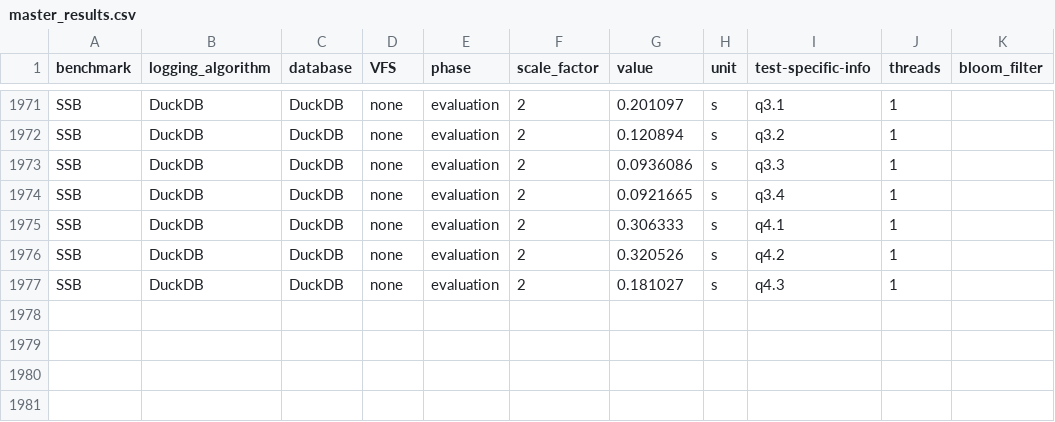
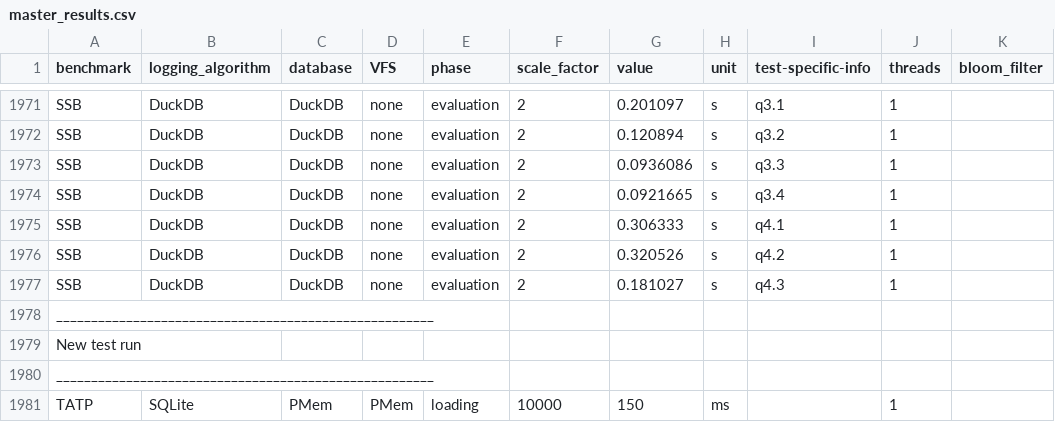
Before and after one commit to M-Scheinost/SQLite_Pmem, a CSV file: results/master_results.csv, drawn as a sheet; only a part is shown, gaps mark what is left out; the diff names each change by its address in the sheet, - before the commit and + after, or states it on an @@ line.

```diff
--- a/results/master_results.csv
+++ b/results/master_results.csv
+row 1978: ______________________________________________________
+row 1979: New test run
+row 1980: ______________________________________________________
+row 1981: TATP | SQLite | PMem | PMem | loading | 10000 | 150 | ms |  | 1
```
Also changed, not shown: 5 other files.
